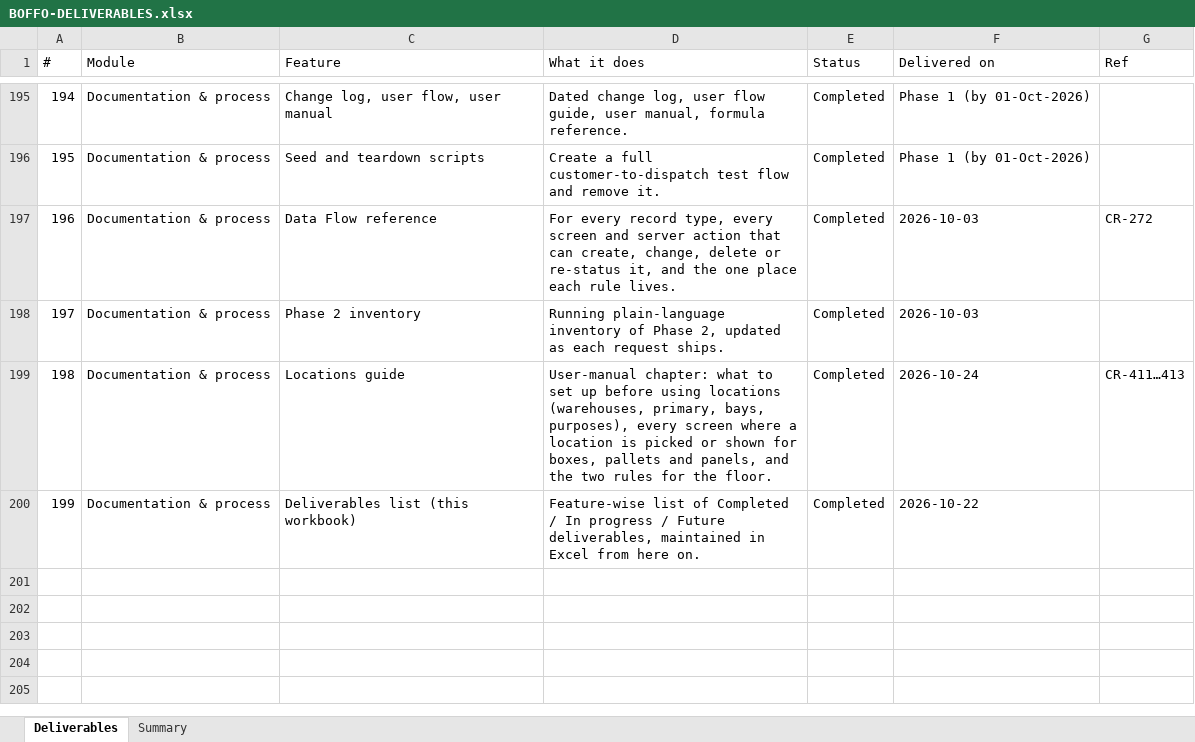
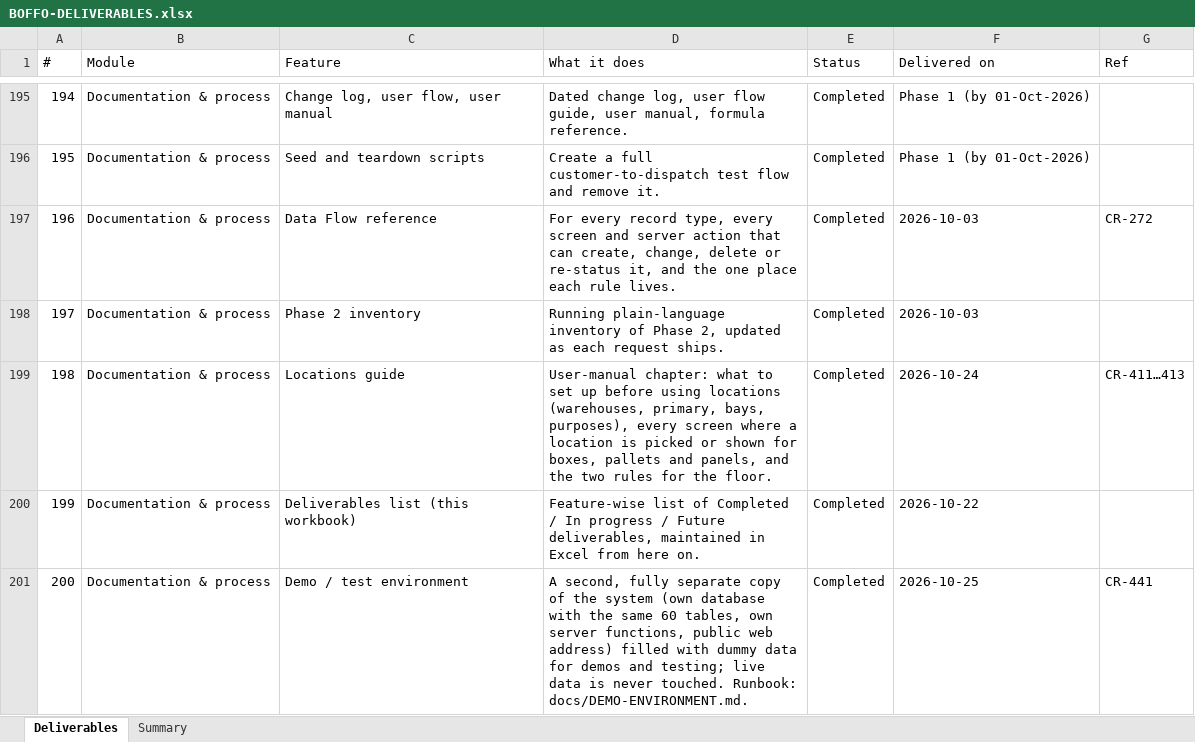
Before and after one commit to dscrest/boffo-granito-latest, an Excel workbook: docs/BOFFO-DELIVERABLES.xlsx, sheet Deliverables, drawn as a sheet; only a part is shown, gaps mark what is left out; values as stored, in another font and other column widths than the file's, no borders; the diff names each change by its address in the sheet, - before the commit and + after, or states it on an @@ line.

```diff
--- a/docs/BOFFO-DELIVERABLES.xlsx (sheet Deliverables)
+++ b/docs/BOFFO-DELIVERABLES.xlsx (sheet Deliverables)
+row 201: 200 | Documentation & process | Demo / test environment | A second, fully separate copy of the system (own database with the same 60 tables, own server functions, public web address) filled with dummy data for demos and testing; live data is never touched. Runbook: docs/DEMO-ENVIRONMENT.md. | Completed | 2026-10-25 | CR-441
```
Also changed, not shown: 23 other files.
